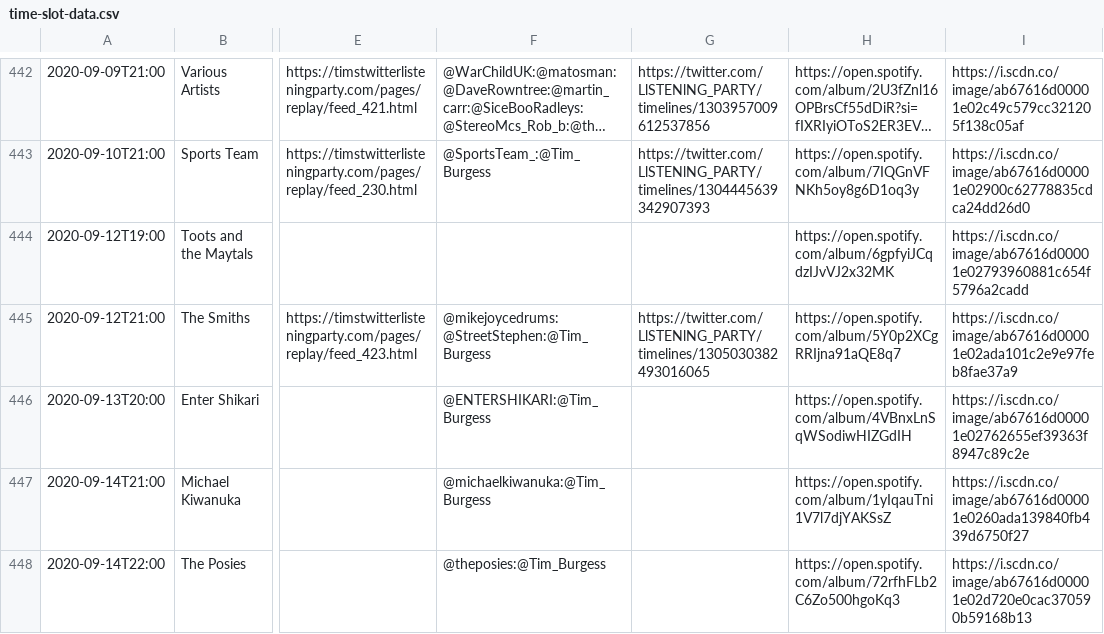
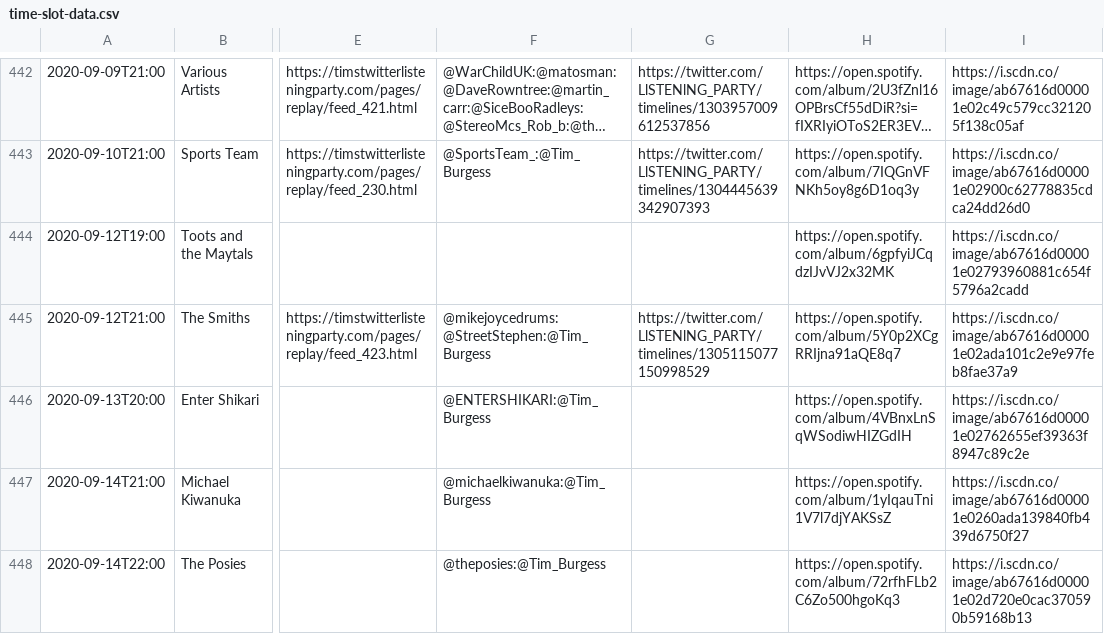
Before and after one commit to matbroughty/timstwitterlisteningparty, a CSV file: data/time-slot-data.csv, drawn as a sheet; only a part is shown, gaps mark what is left out; long unchanged cells end in …; the diff names each change by its address in the sheet, - before the commit and + after, or states it on an @@ line.

```diff
--- a/data/time-slot-data.csv
+++ b/data/time-slot-data.csv
-G445: https://twitter.com/LlSTENlNG_PARTY/timelines/1305030382493016065
+G445: https://twitter.com/LlSTENlNG_PARTY/timelines/1305115077150998529
```
Also changed, not shown: 1 other file.
